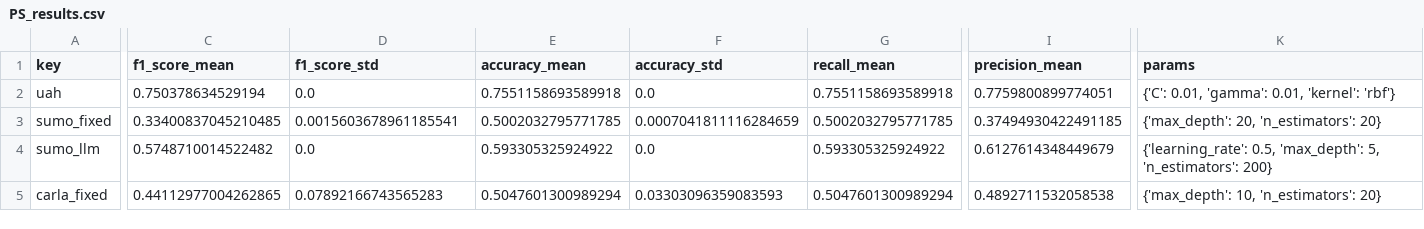
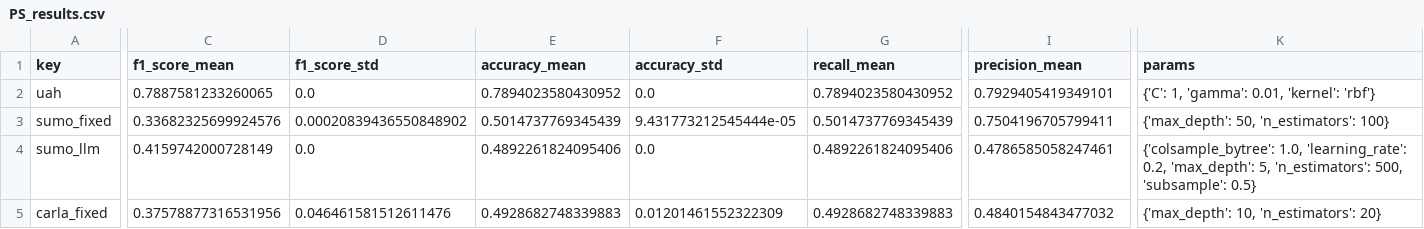
Before and after one commit to H-IAAC/simulated_driving_behavior, a CSV file: results/metrics/PS_results.csv, drawn as a sheet; only a part is shown, gaps mark what is left out; the diff covers the shown part only; the diff names each change by its address in the sheet, - before the commit and + after, or states it on an @@ line.

```diff
--- a/results/metrics/PS_results.csv
+++ b/results/metrics/PS_results.csv
-C2 (f1_score_mean): 0.750378634529194
+C2 (f1_score_mean): 0.7887581233260065
-E2 (accuracy_mean): 0.7551158693589918
+E2 (accuracy_mean): 0.7894023580430952
-G2 (recall_mean): 0.7551158693589918
+G2 (recall_mean): 0.7894023580430952
-I2 (precision_mean): 0.7759800899774051
+I2 (precision_mean): 0.7929405419349101
-K2 (params): {'C': 0.01, 'gamma': 0.01, 'kernel': 'rbf'}
+K2 (params): {'C': 1, 'gamma': 0.01, 'kernel': 'rbf'}
-C3 (f1_score_mean): 0.33400837045210485
+C3 (f1_score_mean): 0.33682325699924576
-D3 (f1_score_std): 0.0015603678961185541
+D3 (f1_score_std): 0.00020839436550848902
-E3 (accuracy_mean): 0.5002032795771785
+E3 (accuracy_mean): 0.5014737769345439
-F3 (accuracy_std): 0.0007041811116284659
+F3 (accuracy_std): 9.431773212545444e-05
-G3 (recall_mean): 0.5002032795771785
+G3 (recall_mean): 0.5014737769345439
-I3 (precision_mean): 0.37494930422491185
+I3 (precision_mean): 0.7504196705799411
-K3 (params): {'max_depth': 20, 'n_estimators': 20}
+K3 (params): {'max_depth': 50, 'n_estimators': 100}
-C4 (f1_score_mean): 0.5748710014522482
+C4 (f1_score_mean): 0.4159742000728149
-E4 (accuracy_mean): 0.593305325924922
+E4 (accuracy_mean): 0.4892261824095406
-G4 (recall_mean): 0.593305325924922
+G4 (recall_mean): 0.4892261824095406
-I4 (precision_mean): 0.6127614348449679
+I4 (precision_mean): 0.4786585058247461
-K4 (params): {'learning_rate': 0.5, 'max_depth': 5, 'n_estimators': 200}
+K4 (params): {'colsample_bytree': 1.0, 'learning_rate': 0.2, 'max_depth': 5, 'n_estimators': 500, 'subsample': 0.5}
-C5 (f1_score_mean): 0.44112977004262865
+C5 (f1_score_mean): 0.37578877316531956
-D5 (f1_score_std): 0.07892166743565283
+D5 (f1_score_std): 0.046461581512611476
-E5 (accuracy_mean): 0.5047601300989294
+E5 (accuracy_mean): 0.4928682748339883
-F5 (accuracy_std): 0.03303096359083593
+F5 (accuracy_std): 0.01201461552322309
-G5 (recall_mean): 0.5047601300989294
+G5 (recall_mean): 0.4928682748339883
-I5 (precision_mean): 0.4892711532058538
+I5 (precision_mean): 0.4840154843477032
```
Also changed, not shown: 4 added rows, 4 removed rows and 85 edited cells elsewhere in this file, results/metrics/PS_means.csv, results/metrics/TRTS_means.csv, 9 other files.
